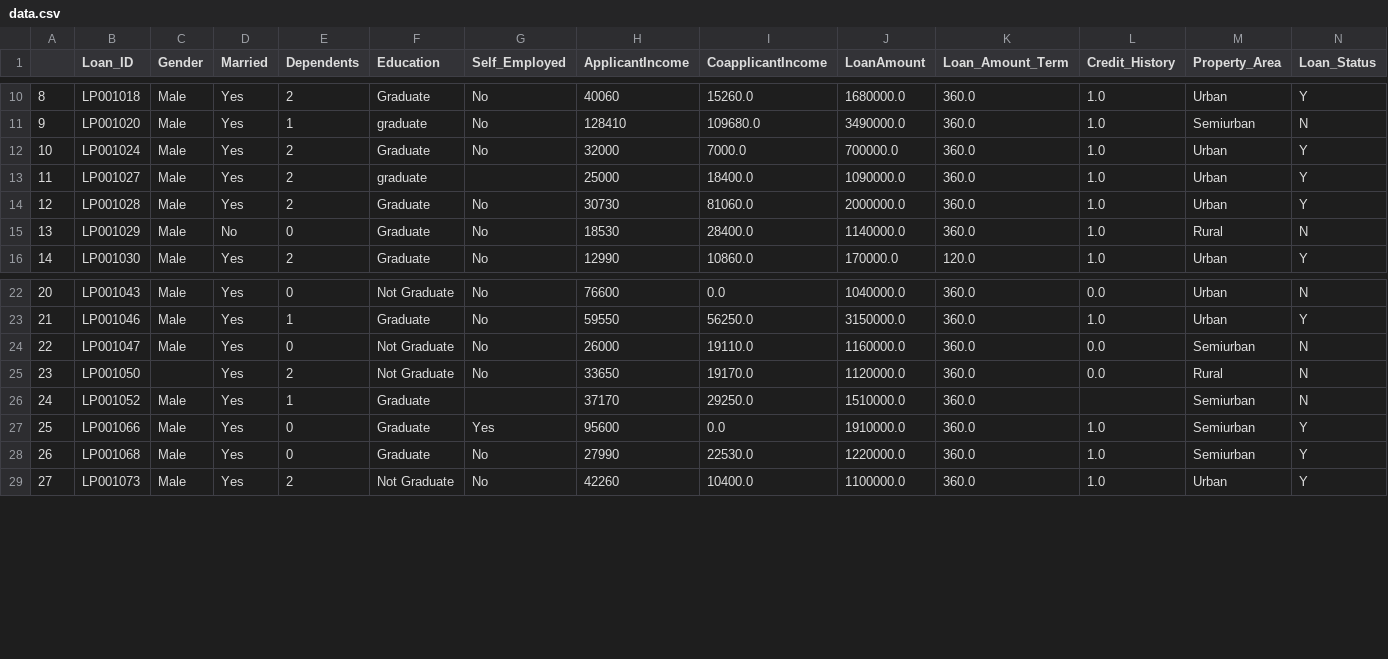
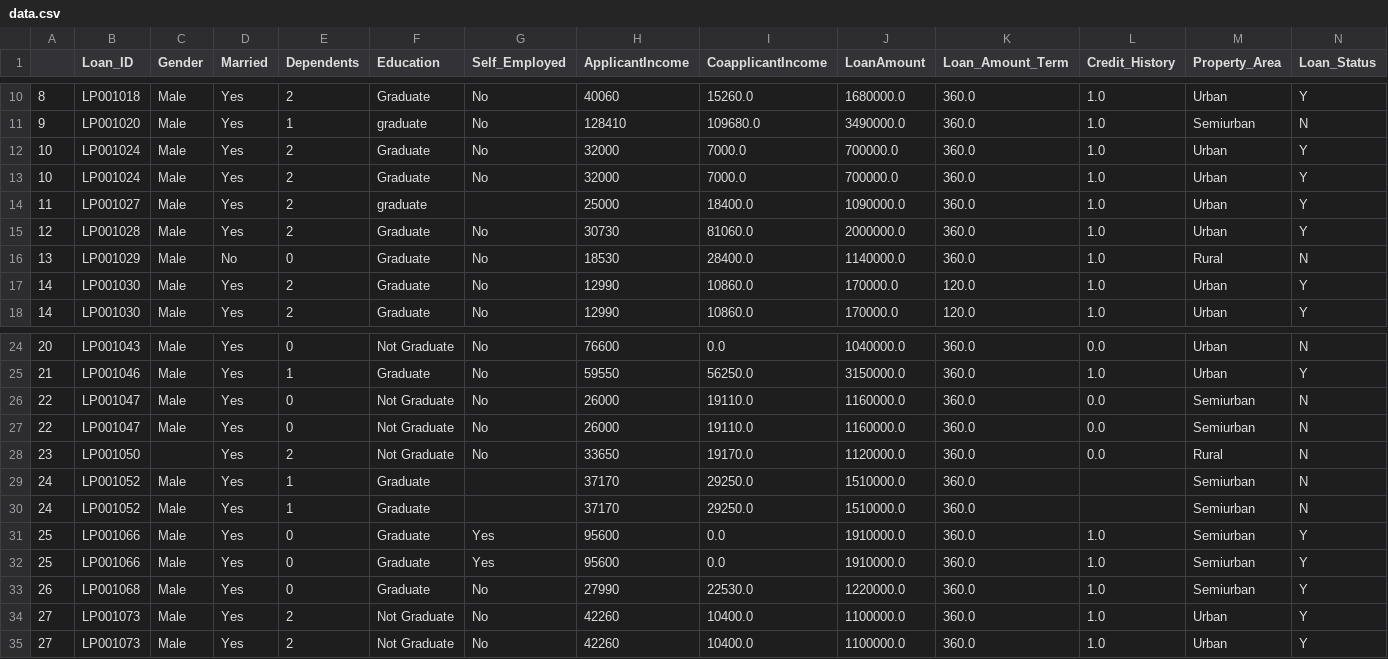
Before and after one commit to annmary25/Home-Loan-Status-Prediction, a CSV file: data.csv, drawn as a sheet; only a part is shown, gaps mark what is left out.

Commit message:
Update data.csv

```diff
--- a/data.csv
+++ b/data.csv
@@ -12,2 +12,3 @@
 10,LP001024,Male,Yes,2,Graduate,No,32000,7000.0,700000.0,360.0,1.0,Urban,Y
+10,LP001024,Male,Yes,2,Graduate,No,32000,7000.0,700000.0,360.0,1.0,Urban,Y
 11,LP001027,Male,Yes,2,graduate,,25000,18400.0,1090000.0,360.0,1.0,Urban,Y
@@ -15,2 +16,3 @@
 13,LP001029,Male,No,0,Graduate,No,18530,28400.0,1140000.0,360.0,1.0,Rural,N
+14,LP001030,Male,Yes,2,Graduate,No,12990,10860.0,170000.0,120.0,1.0,Urban,Y
 14,LP001030,Male,Yes,2,Graduate,No,12990,10860.0,170000.0,120.0,1.0,Urban,Y
@@ -24,6 +26,10 @@
 22,LP001047,Male,Yes,0,Not Graduate,No,26000,19110.0,1160000.0,360.0,0.0,Semiurban,N
+22,LP001047,Male,Yes,0,Not Graduate,No,26000,19110.0,1160000.0,360.0,0.0,Semiurban,N
 23,LP001050,,Yes,2,Not Graduate,No,33650,19170.0,1120000.0,360.0,0.0,Rural,N
 24,LP001052,Male,Yes,1,Graduate,,37170,29250.0,1510000.0,360.0,,Semiurban,N
+24,LP001052,Male,Yes,1,Graduate,,37170,29250.0,1510000.0,360.0,,Semiurban,N
+25,LP001066,Male,Yes,0,Graduate,Yes,95600,0.0,1910000.0,360.0,1.0,Semiurban,Y
 25,LP001066,Male,Yes,0,Graduate,Yes,95600,0.0,1910000.0,360.0,1.0,Semiurban,Y
 26,LP001068,Male,Yes,0,Graduate,No,27990,22530.0,1220000.0,360.0,1.0,Semiurban,Y
+27,LP001073,Male,Yes,2,Not Graduate,No,42260,10400.0,1100000.0,360.0,1.0,Urban,Y
 27,LP001073,Male,Yes,2,Not Graduate,No,42260,10400.0,1100000.0,360.0,1.0,Urban,Y
```
